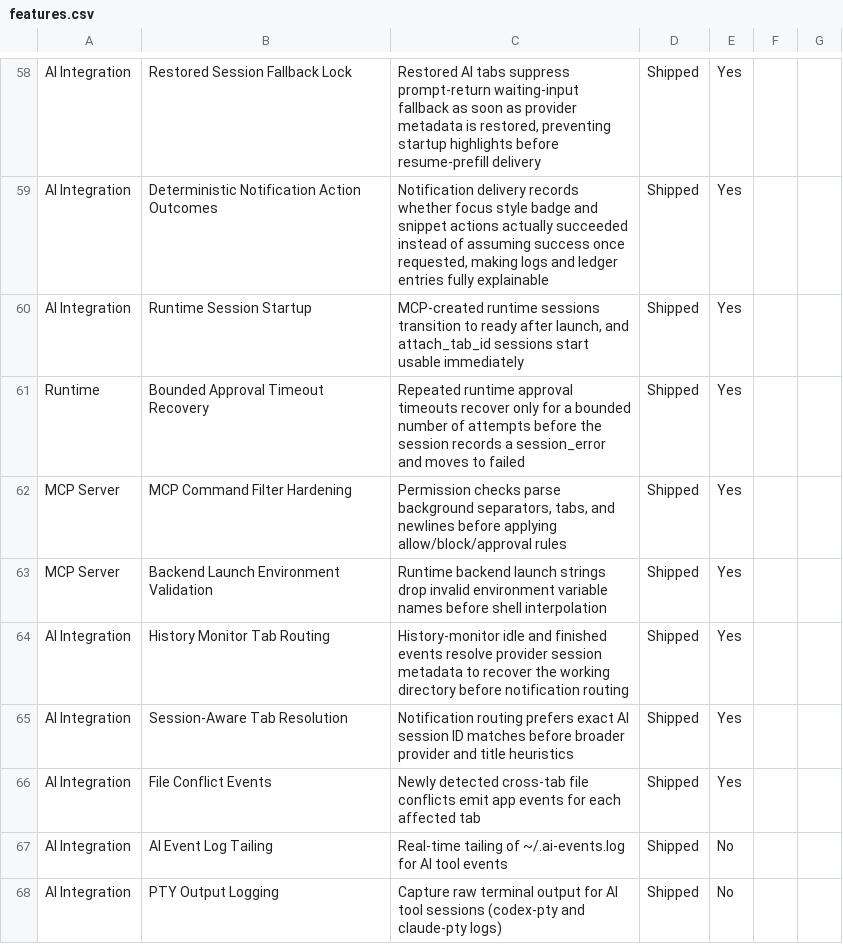
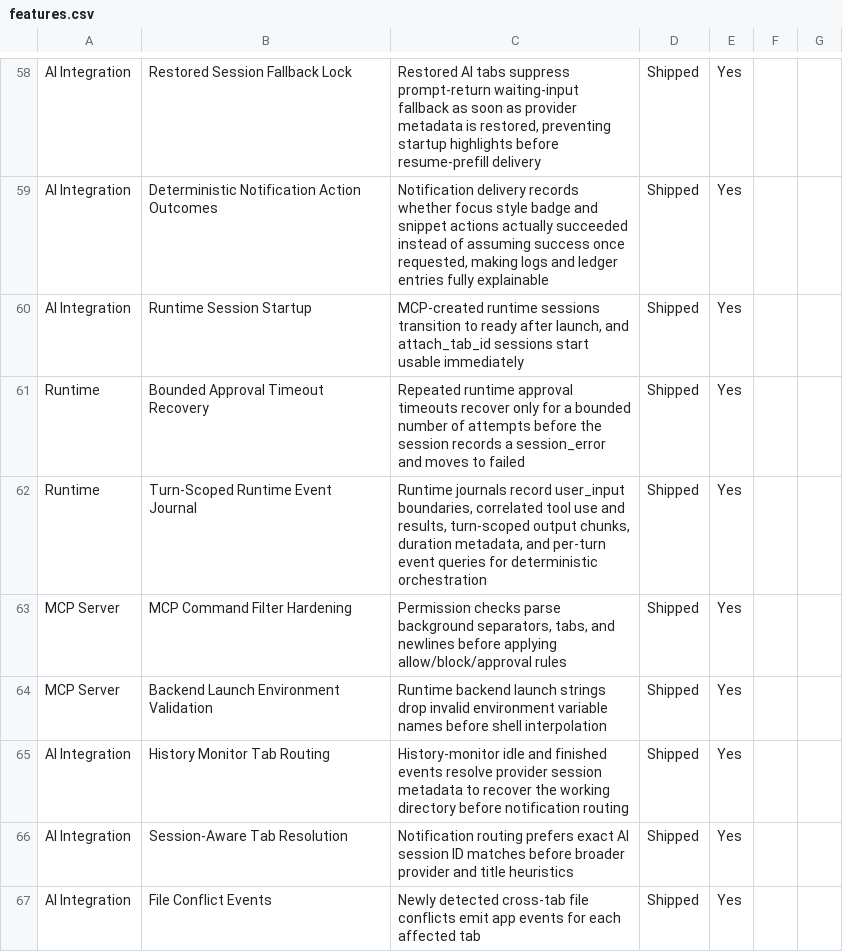
Before and after one commit to Aeptus/chau7, a CSV file: apps/chau7-macos/docs/features.csv, drawn as a sheet; only a part is shown, gaps mark what is left out; the shorter side is filled out with more unchanged rows.

Commit message:
Enrich runtime tool and output journal events

```diff
--- a/apps/chau7-macos/docs/features.csv
+++ b/apps/chau7-macos/docs/features.csv
@@ -61,2 +61,3 @@ AI Integration,Runtime Session Startup,"MCP-created runtime sessions transition
 Runtime,Bounded Approval Timeout Recovery,"Repeated runtime approval timeouts recover only for a bounded number of attempts before the session records a session_error and moves to failed",Shipped,Yes
+Runtime,Turn-Scoped Runtime Event Journal,"Runtime journals record user_input boundaries, correlated tool use and results, turn-scoped output chunks, duration metadata, and per-turn event queries for deterministic orchestration",Shipped,Yes
 MCP Server,MCP Command Filter Hardening,"Permission checks parse background separators, tabs, and newlines before applying allow/block/approval rules",Shipped,Yes
```
Also changed, not shown: 7 other files.
